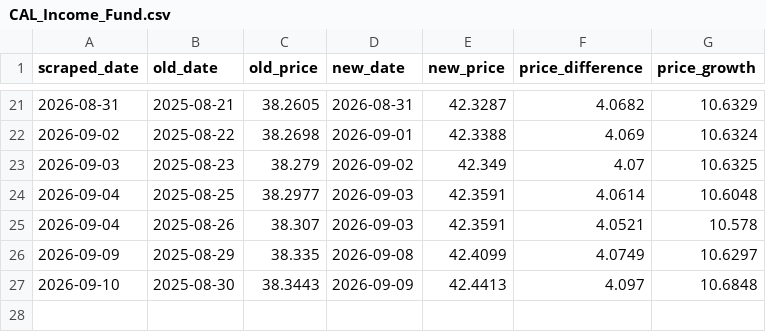
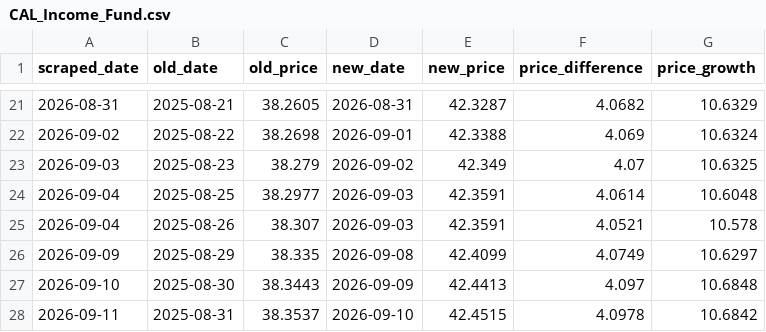
Before and after one commit to harith-abeysinghe/cal-fund-analysis, a CSV file: data/CAL_Income_Fund.csv, drawn as a sheet; only a part is shown, gaps mark what is left out.

```diff
--- a/data/CAL_Income_Fund.csv
+++ b/data/CAL_Income_Fund.csv
@@ -27 +27,2 @@ scraped_date,old_date,old_price,new_date,new_price,price_difference,price_growth
 2026-09-10,2025-08-30,38.3443,2026-09-09,42.4413,4.097,10.6848
+2026-09-11,2025-08-31,38.3537,2026-09-10,42.4515,4.0978,10.6842
```
Also changed, not shown: data/Capital_Alliance_Gilt_Fund.csv, data/High_Yield_Fund.csv, 2 other files.
